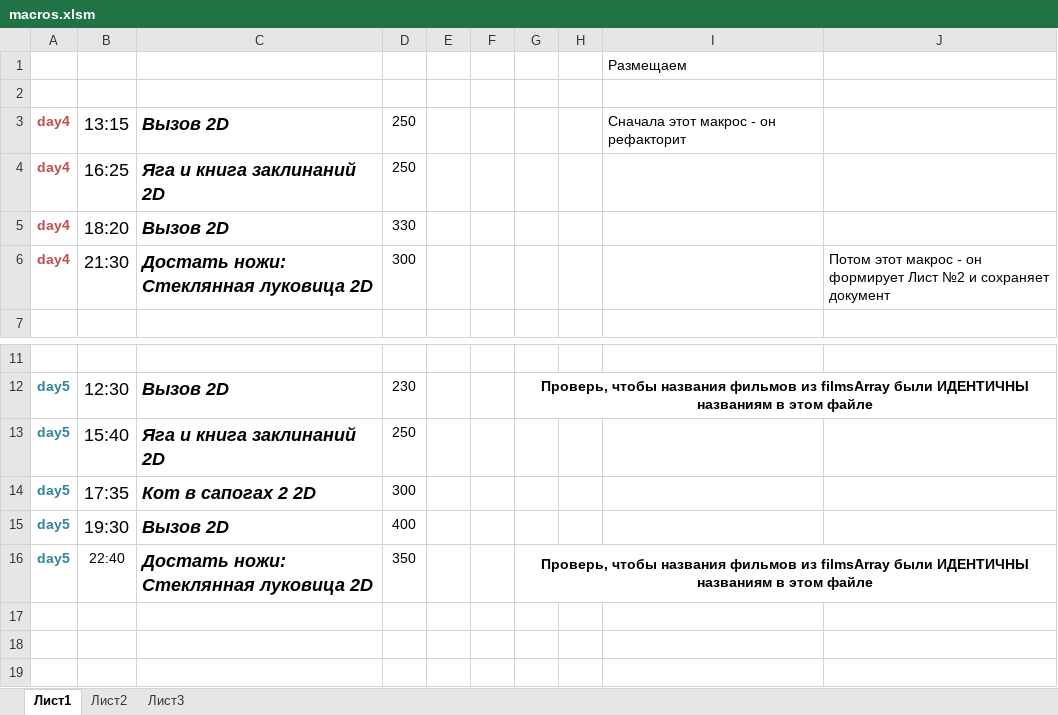
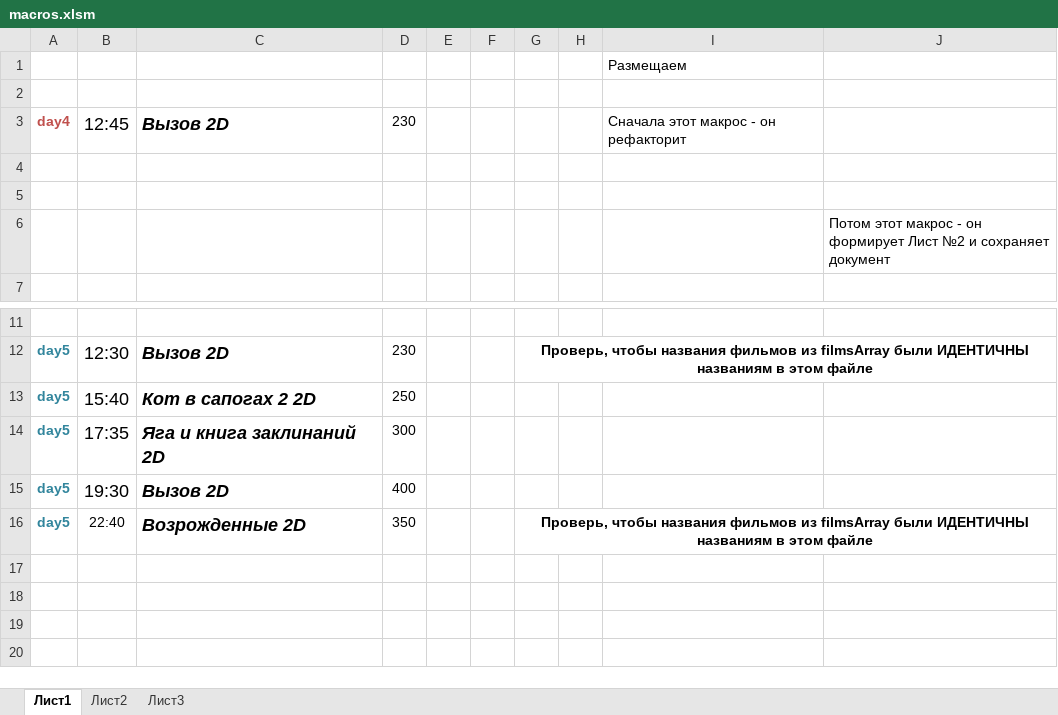
Before and after one commit to eg-bond/ReactSovremennic, an Excel workbook: ExternalScripts/Excel/macros.xlsm, sheet Лист1, drawn as a sheet; only a part is shown, gaps mark what is left out; the shorter side is filled out with more unchanged rows; values as stored, in another font and other column widths than the file's, no borders; charts and pictures not drawn; removed rows and columns are numbered as before the commit, all else as after; the diff names each change by its address in the sheet, - before the commit and + after, or states it on an @@ line.

```diff
--- a/ExternalScripts/Excel/macros.xlsm (sheet Лист1)
+++ b/ExternalScripts/Excel/macros.xlsm (sheet Лист1)
-B3: 13:15
+B3: 12:45
-D3: 250
+D3: 230
-row 4: day4 | 16:25 | Яга и книга заклинаний 2D | 250
+row 4: (empty)
-row 5: day4 | 18:20 | Вызов 2D | 330
+row 5: (empty)
-row 6: day4 | 21:30 | Достать ножи: Стеклянная луковица 2D | 300 |  |  |  |  |  | Потом этот макрос - он формирует Лист №2 и сохраняет документ
+row 6:  |  |  |  |  |  |  |  |  | Потом этот макрос - он формирует Лист №2 и сохраняет документ
-C13: Яга и книга заклинаний 2D
+C13: Кот в сапогах 2 2D
-C14: Кот в сапогах 2 2D
+C14: Яга и книга заклинаний 2D
-C16: Достать ножи: Стеклянная луковица 2D
+C16: Возрожденные 2D
```
Also changed, not shown: sheet Лист2, 2 other files.
